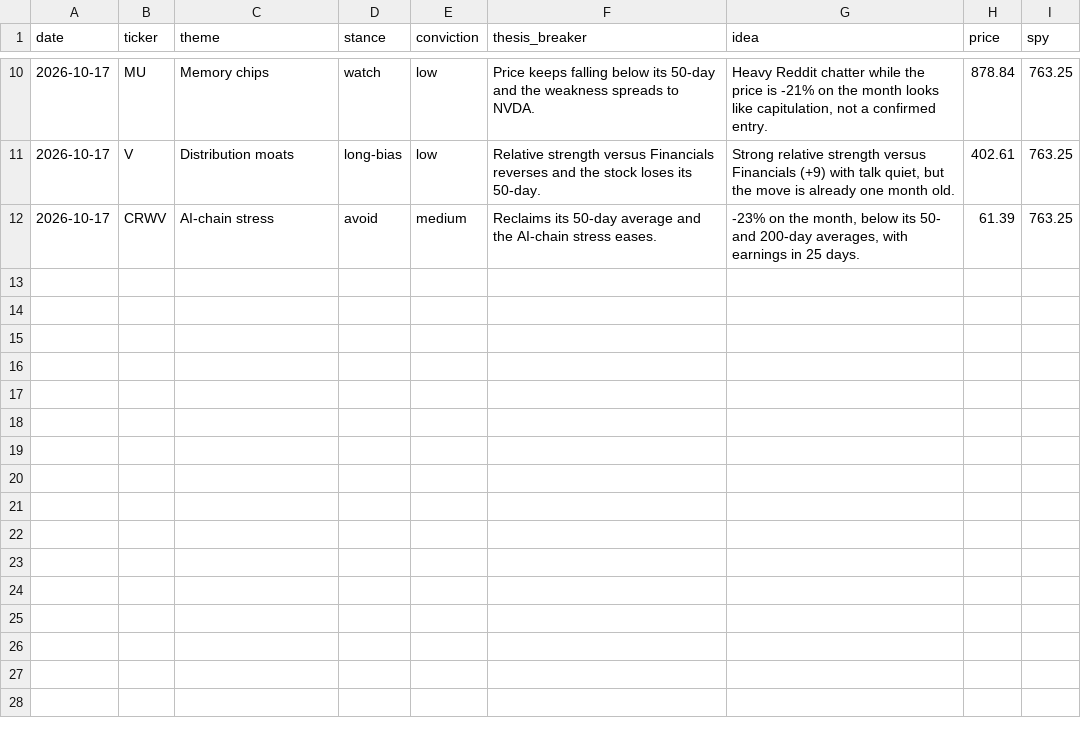
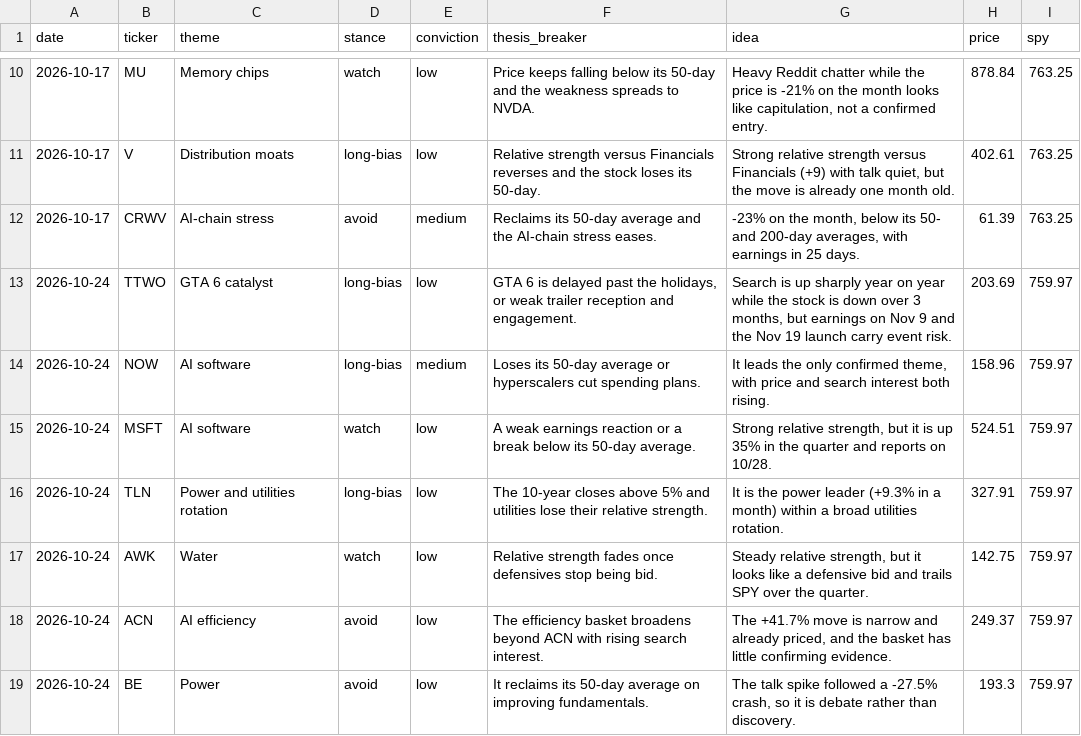
Before and after one commit to jarpteam-p28/Market-Opportunity-Scanner, a CSV file: journal/scored.csv, drawn as a sheet; only a part is shown, gaps mark what is left out; the diff names each change by its address in the sheet, - before the commit and + after, or states it on an @@ line.

```diff
--- a/journal/scored.csv
+++ b/journal/scored.csv
+row 13: 2026-10-24 | TTWO | GTA 6 catalyst | long-bias | low | GTA 6 is delayed past the holidays, or weak trailer reception and engagement. | Search is up sharply year on year while the stock is down over 3 months, but earnings on Nov 9 and the Nov 19 launch carry event risk. | 203.69 | 759.97
+row 14: 2026-10-24 | NOW | AI software | long-bias | medium | Loses its 50-day average or hyperscalers cut spending plans. | It leads the only confirmed theme, with price and search interest both rising. | 158.96 | 759.97
+row 15: 2026-10-24 | MSFT | AI software | watch | low | A weak earnings reaction or a break below its 50-day average. | Strong relative strength, but it is up 35% in the quarter and reports on 10/28. | 524.51 | 759.97
+row 16: 2026-10-24 | TLN | Power and utilities rotation | long-bias | low | The 10-year closes above 5% and utilities lose their relative strength. | It is the power leader (+9.3% in a month) within a broad utilities rotation. | 327.91 | 759.97
+row 17: 2026-10-24 | AWK | Water | watch | low | Relative strength fades once defensives stop being bid. | Steady relative strength, but it looks like a defensive bid and trails SPY over the quarter. | 142.75 | 759.97
+row 18: 2026-10-24 | ACN | AI efficiency | avoid | low | The efficiency basket broadens beyond ACN with rising search interest. | The +41.7% move is narrow and already priced, and the basket has little confirming evidence. | 249.37 | 759.97
+row 19: 2026-10-24 | BE | Power | avoid | low | It reclaims its 50-day average on improving fundamentals. | The talk spike followed a -27.5% crash, so it is debate rather than discovery. | 193.3 | 759.97
```
Also changed, not shown: data/history/crypto_mentions.csv, data/history/reddit_tickers.csv, 18 other files.
